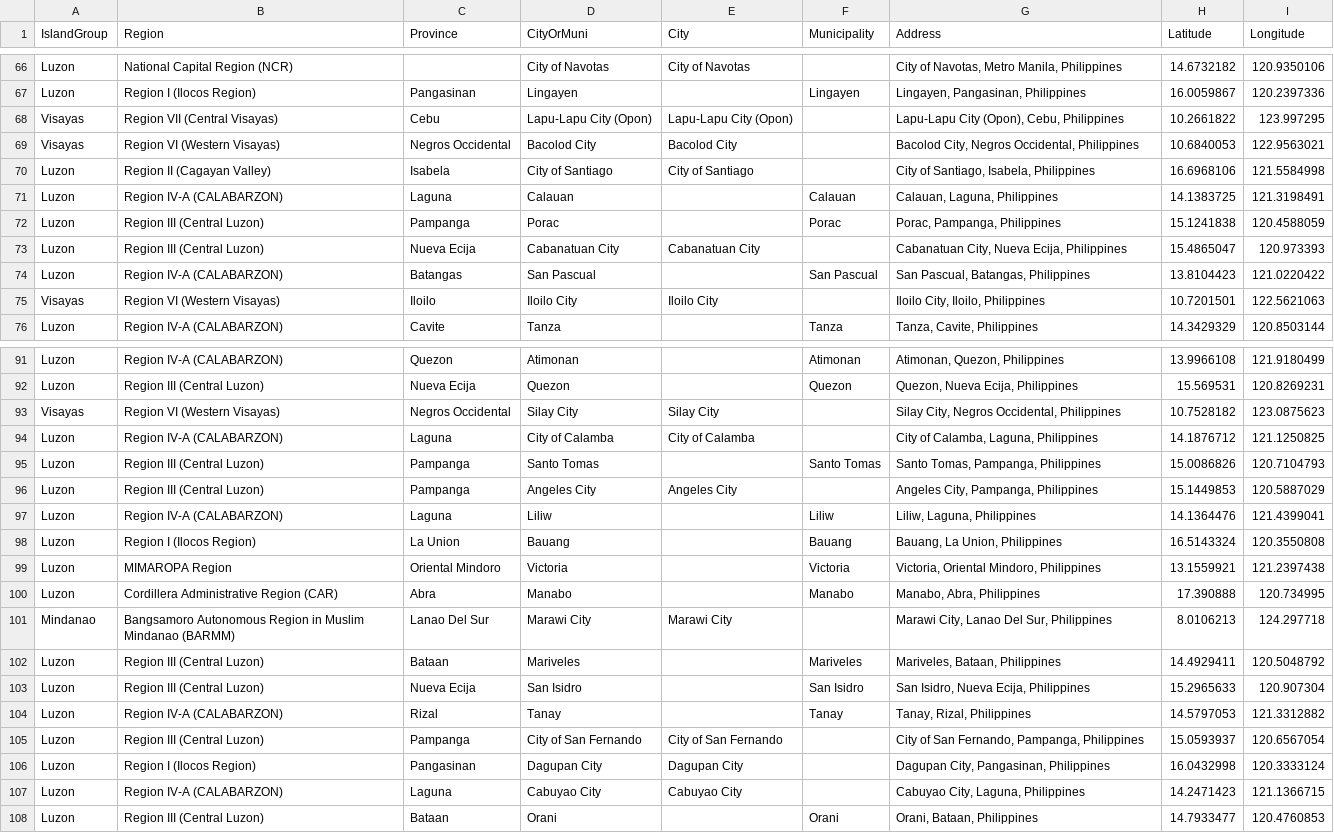
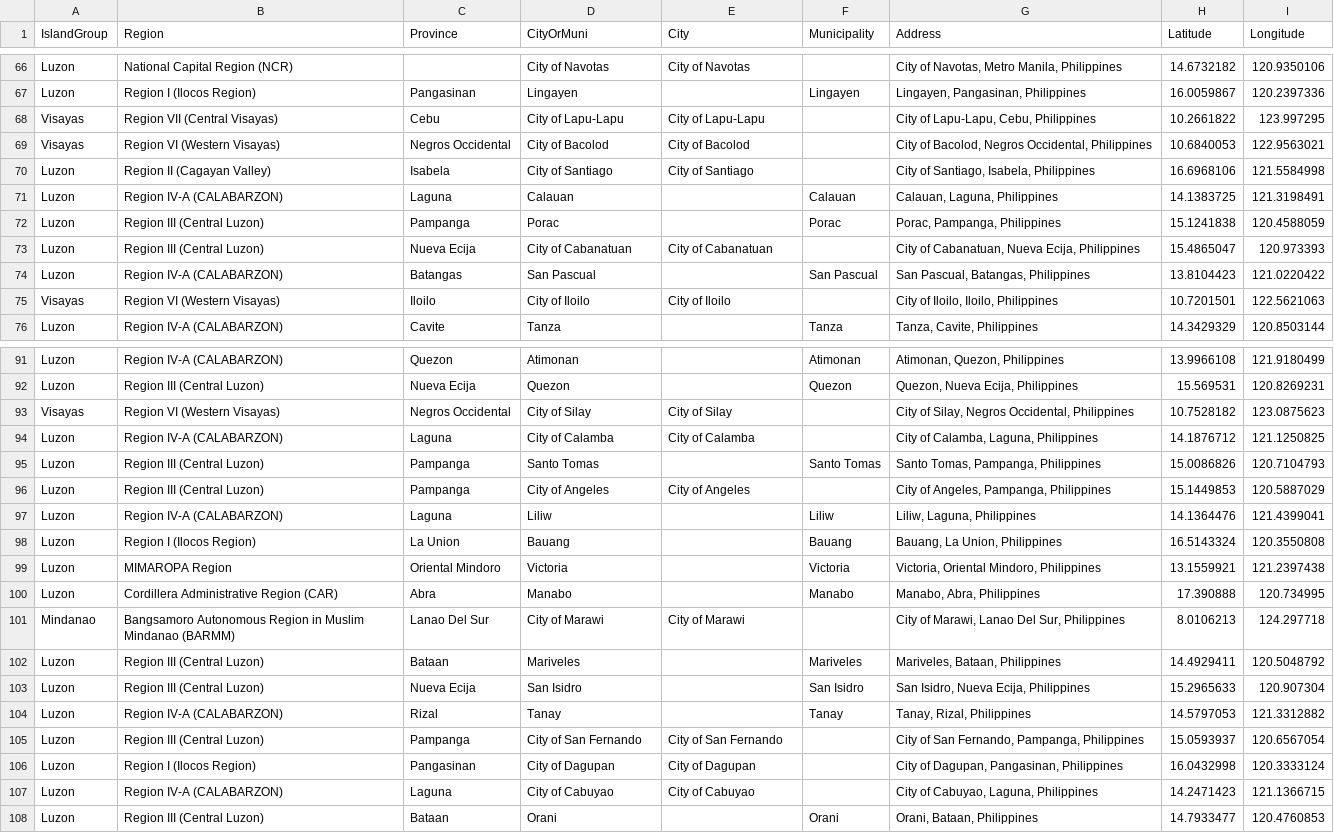
Before and after one commit to fsmosca/COVID-19-PH-dataset, a CSV file: doc/Others/address reference.csv, drawn as a sheet; only a part is shown, gaps mark what is left out; the diff covers the shown part only.

Commit message:
Update address reference.csv
* Update date: 2020-05-09
* Modify some place names like changing Naga City to City of Naga because, the latter is the official name.

```diff
--- a/doc/Others/address reference.csv
+++ b/doc/Others/address reference.csv
@@ -67,4 +67,4 @@ Luzon,National Capital Region (NCR),,City of Navotas,City of Navotas,,"City of N
 Luzon,Region I (Ilocos Region),Pangasinan,Lingayen,,Lingayen,"Lingayen, Pangasinan, Philippines",16.0059867,120.2397336
-Visayas,Region VII (Central Visayas),Cebu,Lapu-Lapu City (Opon),Lapu-Lapu City (Opon),,"Lapu-Lapu City (Opon), Cebu, Philippines",10.2661822,123.997295
-Visayas,Region VI (Western Visayas),Negros Occidental,Bacolod City,Bacolod City,,"Bacolod City, Negros Occidental, Philippines",10.6840053,122.9563021
+Visayas,Region VII (Central Visayas),Cebu,City of Lapu-Lapu,City of Lapu-Lapu,,"City of Lapu-Lapu, Cebu, Philippines",10.2661822,123.997295
+Visayas,Region VI (Western Visayas),Negros Occidental,City of Bacolod,City of Bacolod,,"City of Bacolod, Negros Occidental, Philippines",10.6840053,122.9563021
 Luzon,Region II (Cagayan Valley),Isabela,City of Santiago,City of Santiago,,"City of Santiago, Isabela, Philippines",16.6968106,121.5584998
@@ -72,5 +72,5 @@ Luzon,Region IV-A (CALABARZON),Laguna,Calauan,,Calauan,"Calauan, Laguna, Philipp
 Luzon,Region III (Central Luzon),Pampanga,Porac,,Porac,"Porac, Pampanga, Philippines",15.1241838,120.4588059
-Luzon,Region III (Central Luzon),Nueva Ecija,Cabanatuan City,Cabanatuan City,,"Cabanatuan City, Nueva Ecija, Philippines",15.4865047,120.973393
+Luzon,Region III (Central Luzon),Nueva Ecija,City of Cabanatuan,City of Cabanatuan,,"City of Cabanatuan, Nueva Ecija, Philippines",15.4865047,120.973393
 Luzon,Region IV-A (CALABARZON),Batangas,San Pascual,,San Pascual,"San Pascual, Batangas, Philippines",13.8104423,121.0220422
-Visayas,Region VI (Western Visayas),Iloilo,Iloilo City,Iloilo City,,"Iloilo City, Iloilo, Philippines",10.7201501,122.5621063
+Visayas,Region VI (Western Visayas),Iloilo,City of Iloilo,City of Iloilo,,"City of Iloilo, Iloilo, Philippines",10.7201501,122.5621063
 Luzon,Region IV-A (CALABARZON),Cavite,Tanza,,Tanza,"Tanza, Cavite, Philippines",14.3429329,120.8503144
@@ -92,6 +92,6 @@ Luzon,Region IV-A (CALABARZON),Quezon,Atimonan,,Atimonan,"Atimonan, Quezon, Phil
 Luzon,Region III (Central Luzon),Nueva Ecija,Quezon,,Quezon,"Quezon, Nueva Ecija, Philippines",15.569531,120.8269231
-Visayas,Region VI (Western Visayas),Negros Occidental,Silay City,Silay City,,"Silay City, Negros Occidental, Philippines",10.7528182,123.0875623
+Visayas,Region VI (Western Visayas),Negros Occidental,City of Silay,City of Silay,,"City of Silay, Negros Occidental, Philippines",10.7528182,123.0875623
 Luzon,Region IV-A (CALABARZON),Laguna,City of Calamba,City of Calamba,,"City of Calamba, Laguna, Philippines",14.1876712,121.1250825
 Luzon,Region III (Central Luzon),Pampanga,Santo Tomas,,Santo Tomas,"Santo Tomas, Pampanga, Philippines",15.0086826,120.7104793
-Luzon,Region III (Central Luzon),Pampanga,Angeles City,Angeles City,,"Angeles City, Pampanga, Philippines",15.1449853,120.5887029
+Luzon,Region III (Central Luzon),Pampanga,City of Angeles,City of Angeles,,"City of Angeles, Pampanga, Philippines",15.1449853,120.5887029
 Luzon,Region IV-A (CALABARZON),Laguna,Liliw,,Liliw,"Liliw, Laguna, Philippines",14.1364476,121.4399041
@@ -100,3 +100,3 @@ Luzon,MIMAROPA Region,Oriental Mindoro,Victoria,,Victoria,"Victoria, Oriental Mi
 Luzon,Cordillera Administrative Region (CAR),Abra,Manabo,,Manabo,"Manabo, Abra, Philippines",17.390888,120.734995
-Mindanao,Bangsamoro Autonomous Region in Muslim Mindanao (BARMM),Lanao Del Sur,Marawi City,Marawi City,,"Marawi City, Lanao Del Sur, Philippines",8.0106213,124.297718
+Mindanao,Bangsamoro Autonomous Region in Muslim Mindanao (BARMM),Lanao Del Sur,City of Marawi,City of Marawi,,"City of Marawi, Lanao Del Sur, Philippines",8.0106213,124.297718
 Luzon,Region III (Central Luzon),Bataan,Mariveles,,Mariveles,"Mariveles, Bataan, Philippines",14.4929411,120.5048792
@@ -105,4 +105,4 @@ Luzon,Region IV-A (CALABARZON),Rizal,Tanay,,Tanay,"Tanay, Rizal, Philippines",14
 Luzon,Region III (Central Luzon),Pampanga,City of San Fernando,City of San Fernando,,"City of San Fernando, Pampanga, Philippines",15.0593937,120.6567054
-Luzon,Region I (Ilocos Region),Pangasinan,Dagupan City,Dagupan City,,"Dagupan City, Pangasinan, Philippines",16.0432998,120.3333124
-Luzon,Region IV-A (CALABARZON),Laguna,Cabuyao City,Cabuyao City,,"Cabuyao City, Laguna, Philippines",14.2471423,121.1366715
+Luzon,Region I (Ilocos Region),Pangasinan,City of Dagupan,City of Dagupan,,"City of Dagupan, Pangasinan, Philippines",16.0432998,120.3333124
+Luzon,Region IV-A (CALABARZON),Laguna,City of Cabuyao,City of Cabuyao,,"City of Cabuyao, Laguna, Philippines",14.2471423,121.1366715
 Luzon,Region III (Central Luzon),Bataan,Orani,,Orani,"Orani, Bataan, Philippines",14.7933477,120.4760853
```
Also changed, not shown: 2 added rows, 1 removed row and 101 edited cells elsewhere in this file.
